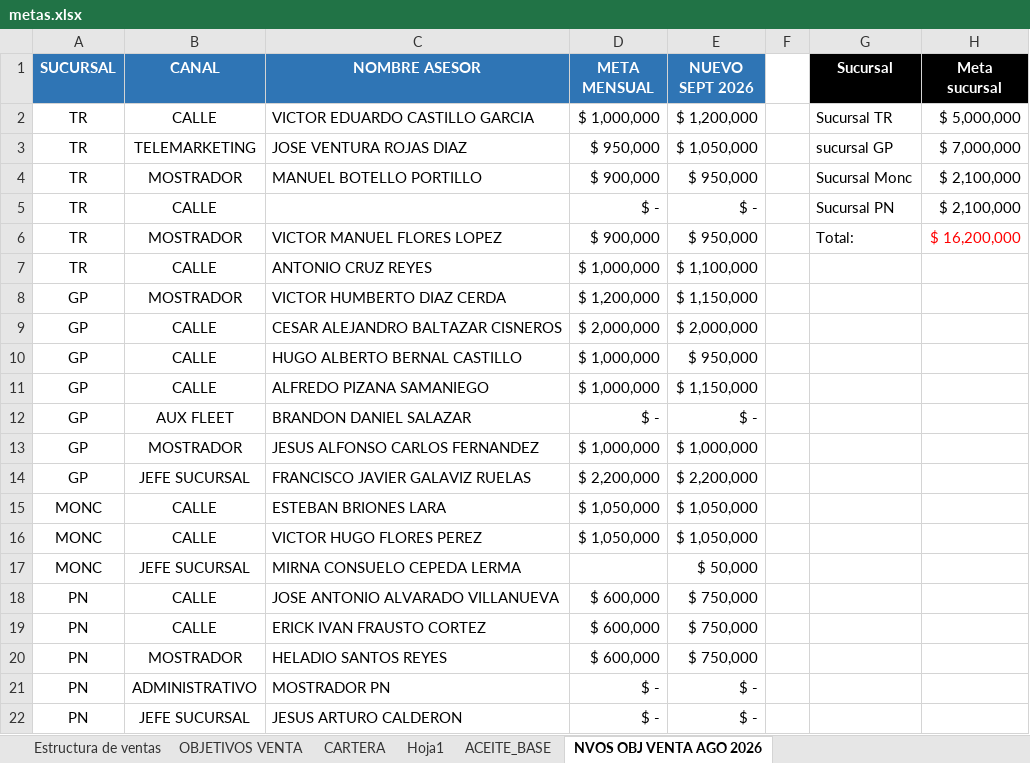
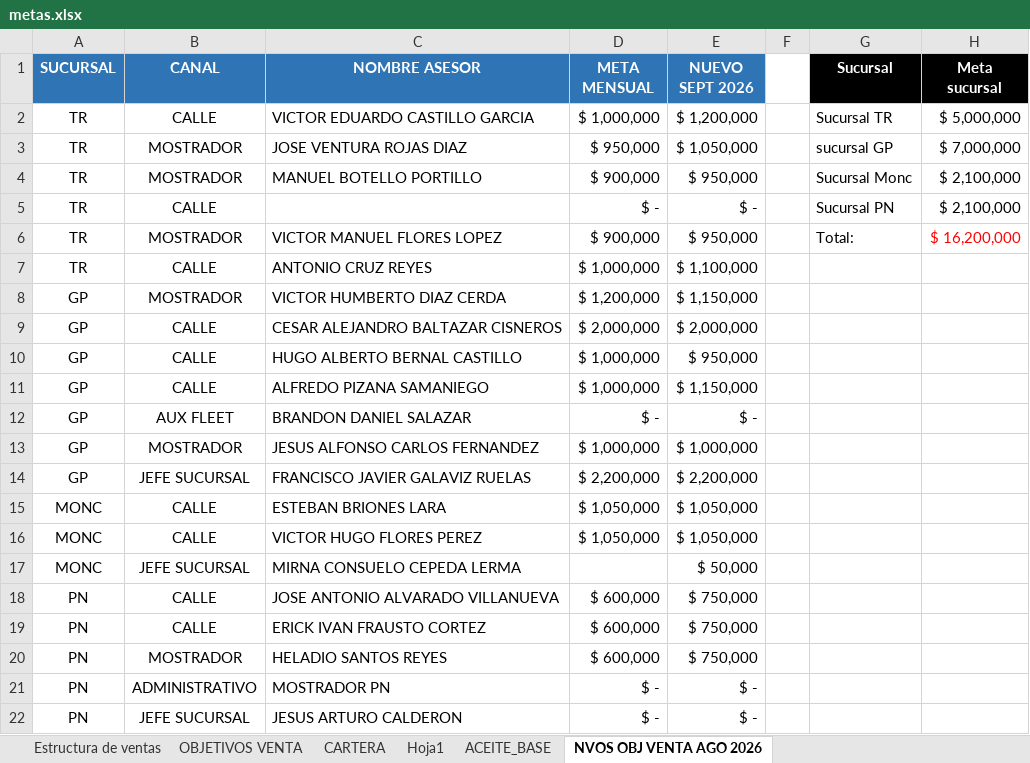
Before and after one commit to AMHER-MX/catosa-api, an Excel workbook: metas.xlsx, sheet NVOS OBJ VENTA AGO 2026, drawn as a sheet; only a part is shown; values as stored, in another font and other column widths than the file's, no borders; the diff names each change by its address in the sheet, - before the commit and + after, or states it on an @@ line.

Commit message:
Add files via upload

```diff
--- a/metas.xlsx (sheet NVOS OBJ VENTA AGO 2026)
+++ b/metas.xlsx (sheet NVOS OBJ VENTA AGO 2026)
-B3 (CANAL): TELEMARKETING
+B3 (CANAL): MOSTRADOR
```
